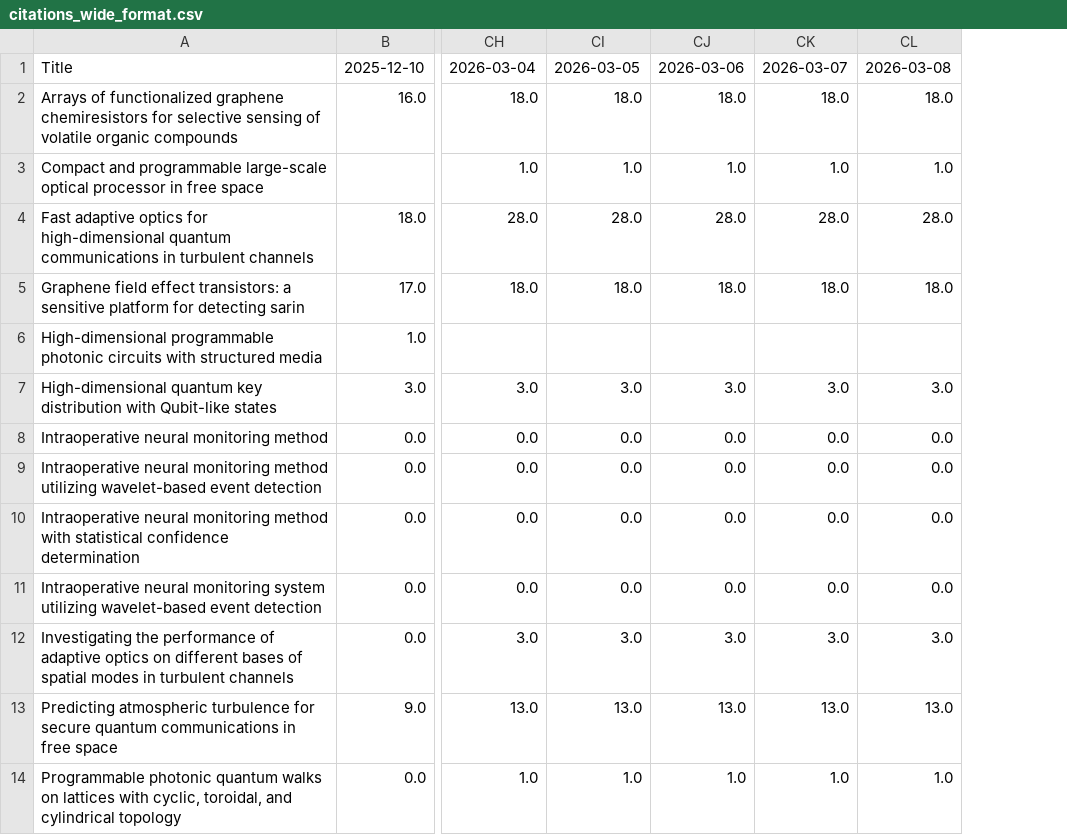
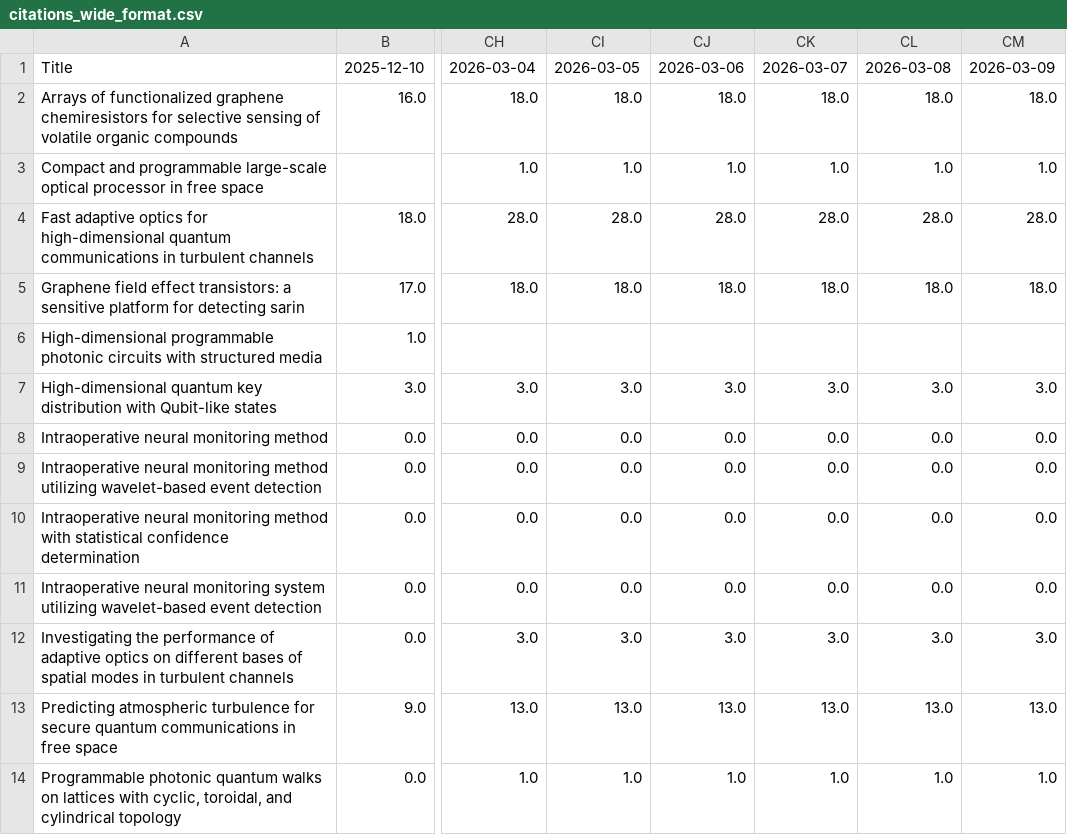
Before and after one commit to LukasScarfe/Google-Scholar, a CSV file: citations_wide_format.csv, drawn as a sheet; only a part is shown, gaps mark what is left out; the diff names each change by its address in the sheet, - before the commit and + after, or states it on an @@ line.

```diff
--- a/citations_wide_format.csv
+++ b/citations_wide_format.csv
+column CM, rows 1-14: 2026-03-09 | 18.0 | 1.0 | 28.0 | 18.0 |  | 3.0 | 0.0 | 0.0 | 0.0 | 0.0 | 3.0 | 13.0 | 1.0
```
Also changed, not shown: citations_history.csv, 54 other files.
